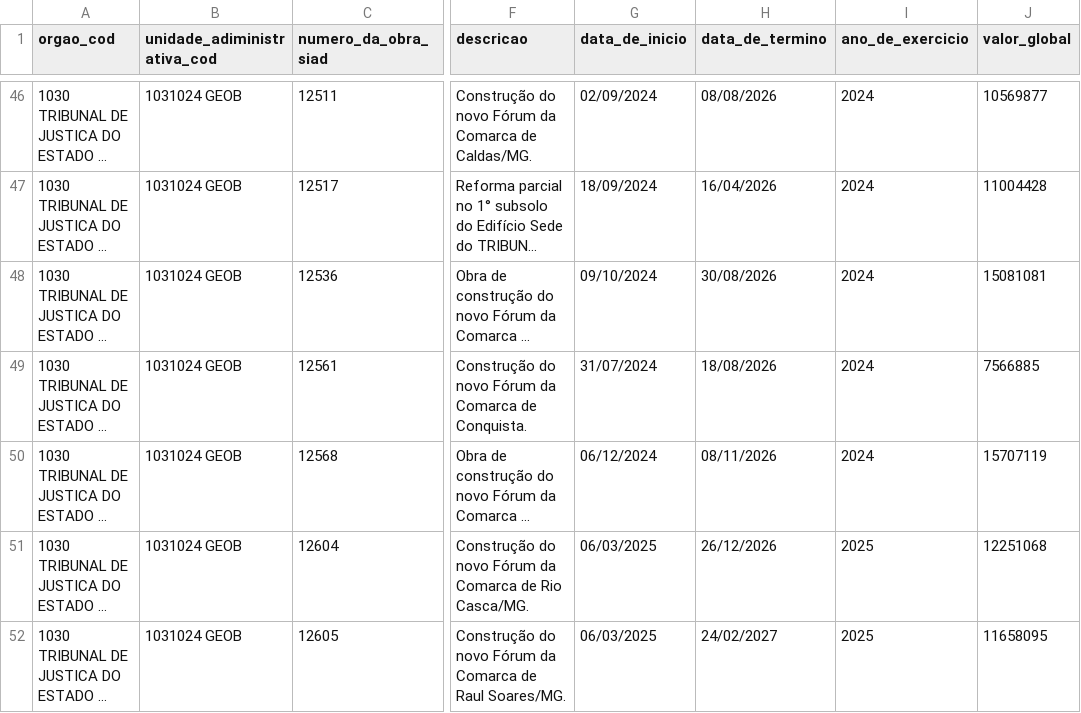
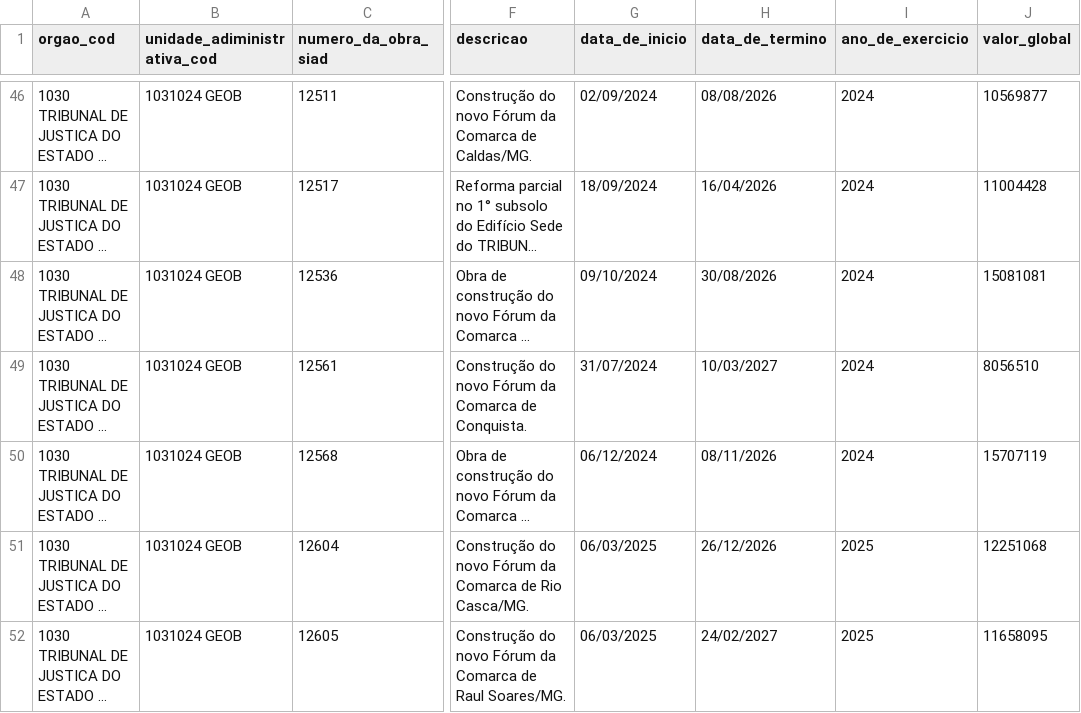
Before and after one commit to splor-mg/dados-sisor-2026, a CSV file: data/base_obras_siad.csv, drawn as a sheet; only a part is shown, gaps mark what is left out; long unchanged cells end in …; the diff covers the shown part only; the diff names each change by its address in the sheet, - before the commit and + after, or states it on an @@ line.

```diff
--- a/data/base_obras_siad.csv
+++ b/data/base_obras_siad.csv
-H49 (data_de_termino): 18/08/2026
+H49 (data_de_termino): 10/03/2027
-J49 (valor_global): 7566885
+J49 (valor_global): 8056510
```
Also changed, not shown: 2 added rows elsewhere in this file, 2 other files.
